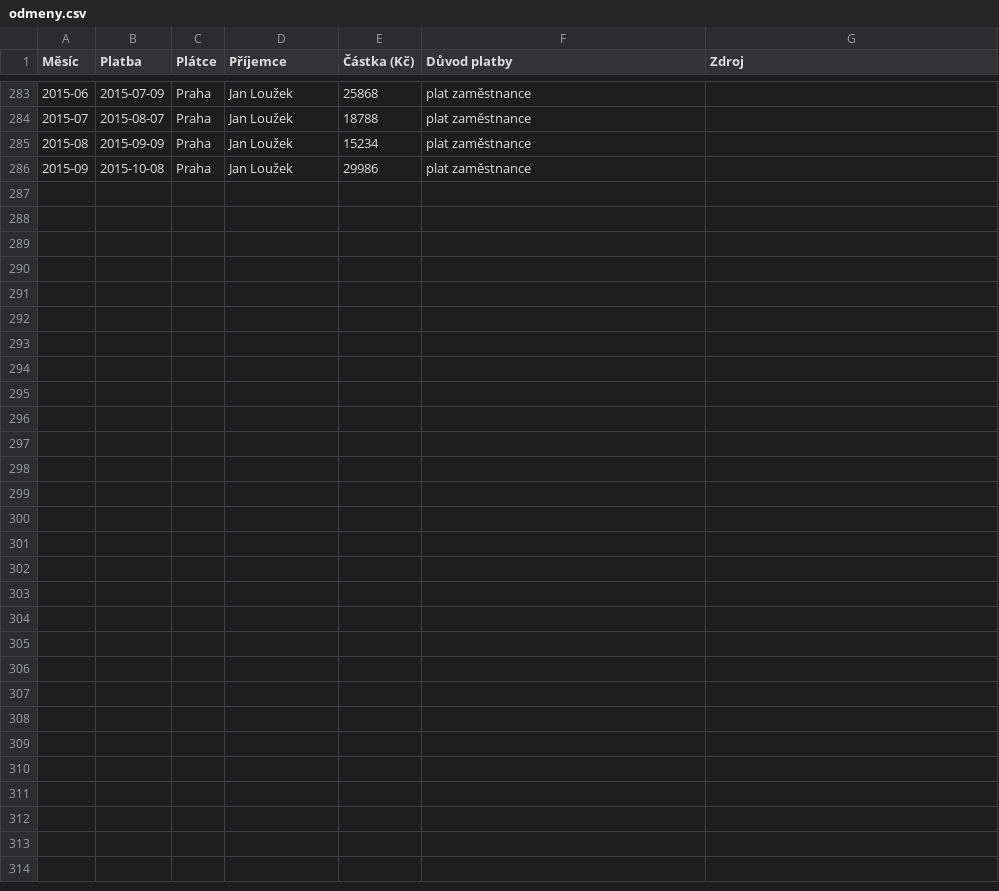
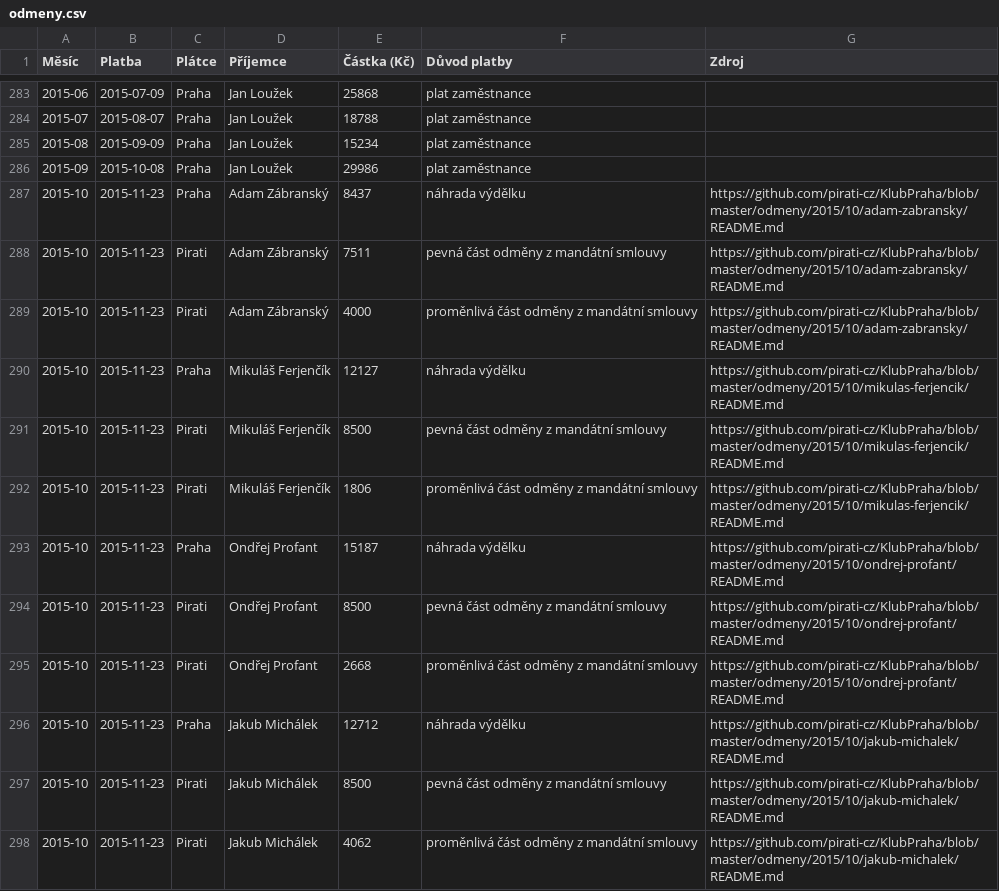
Before and after one commit to pirati-cz/KlubPraha, a CSV file: odmeny/odmeny.csv, drawn as a sheet; only a part is shown, gaps mark what is left out; the diff names each change by its address in the sheet, - before the commit and + after, or states it on an @@ line.

Commit message:
Odměny za říjen

```diff
--- a/odmeny/odmeny.csv
+++ b/odmeny/odmeny.csv
+row 287: 2015-10 | 2015-11-23 | Praha | Adam Zábranský | 8437 | náhrada výdělku | https://github.com/pirati-cz/KlubPraha/blob/master/odmeny/2015/10/adam-zabransky/README.md
+row 288: 2015-10 | 2015-11-23 | Pirati | Adam Zábranský | 7511 | pevná část odměny z mandátní smlouvy | https://github.com/pirati-cz/KlubPraha/blob/master/odmeny/2015/10/adam-zabransky/README.md
+row 289: 2015-10 | 2015-11-23 | Pirati | Adam Zábranský | 4000 | proměnlivá část odměny z mandátní smlouvy | https://github.com/pirati-cz/KlubPraha/blob/master/odmeny/2015/10/adam-zabransky/README.md
+row 290: 2015-10 | 2015-11-23 | Praha | Mikuláš Ferjenčík | 12127 | náhrada výdělku | https://github.com/pirati-cz/KlubPraha/blob/master/odmeny/2015/10/mikulas-ferjencik/README.md
+row 291: 2015-10 | 2015-11-23 | Pirati | Mikuláš Ferjenčík | 8500 | pevná část odměny z mandátní smlouvy | https://github.com/pirati-cz/KlubPraha/blob/master/odmeny/2015/10/mikulas-ferjencik/README.md
+row 292: 2015-10 | 2015-11-23 | Pirati | Mikuláš Ferjenčík | 1806 | proměnlivá část odměny z mandátní smlouvy | https://github.com/pirati-cz/KlubPraha/blob/master/odmeny/2015/10/mikulas-ferjencik/README.md
+row 293: 2015-10 | 2015-11-23 | Praha | Ondřej Profant | 15187 | náhrada výdělku | https://github.com/pirati-cz/KlubPraha/blob/master/odmeny/2015/10/ondrej-profant/README.md
+row 294: 2015-10 | 2015-11-23 | Pirati | Ondřej Profant | 8500 | pevná část odměny z mandátní smlouvy | https://github.com/pirati-cz/KlubPraha/blob/master/odmeny/2015/10/ondrej-profant/README.md
+row 295: 2015-10 | 2015-11-23 | Pirati | Ondřej Profant | 2668 | proměnlivá část odměny z mandátní smlouvy | https://github.com/pirati-cz/KlubPraha/blob/master/odmeny/2015/10/ondrej-profant/README.md
+row 296: 2015-10 | 2015-11-23 | Praha | Jakub Michálek | 12712 | náhrada výdělku | https://github.com/pirati-cz/KlubPraha/blob/master/odmeny/2015/10/jakub-michalek/README.md
+row 297: 2015-10 | 2015-11-23 | Pirati | Jakub Michálek | 8500 | pevná část odměny z mandátní smlouvy | https://github.com/pirati-cz/KlubPraha/blob/master/odmeny/2015/10/jakub-michalek/README.md
+row 298: 2015-10 | 2015-11-23 | Pirati | Jakub Michálek | 4062 | proměnlivá část odměny z mandátní smlouvy | https://github.com/pirati-cz/KlubPraha/blob/master/odmeny/2015/10/jakub-michalek/README.md
```
Also changed, not shown: 8 other files.
